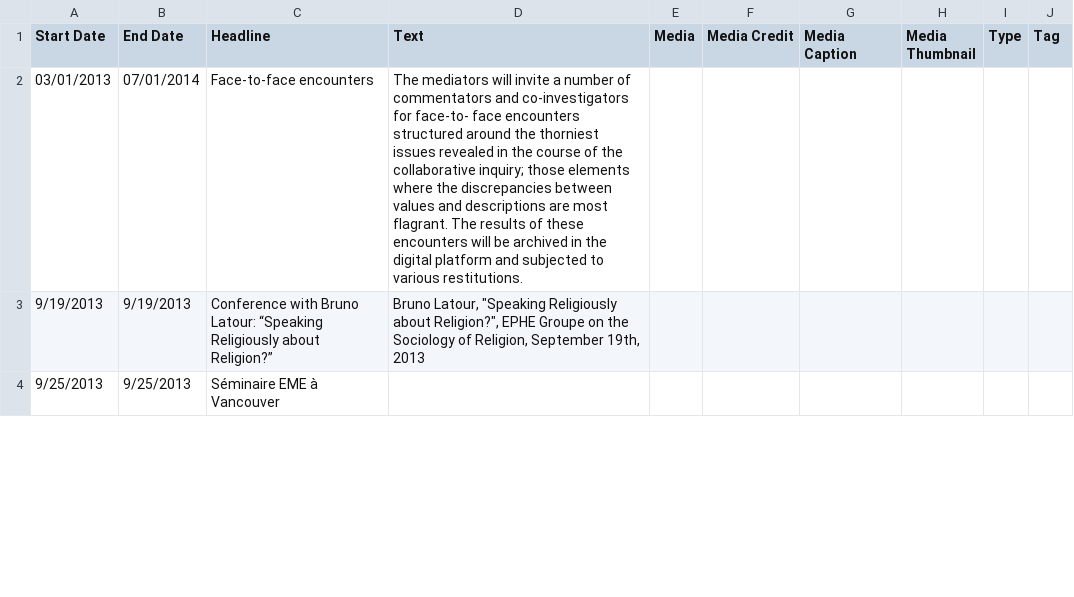
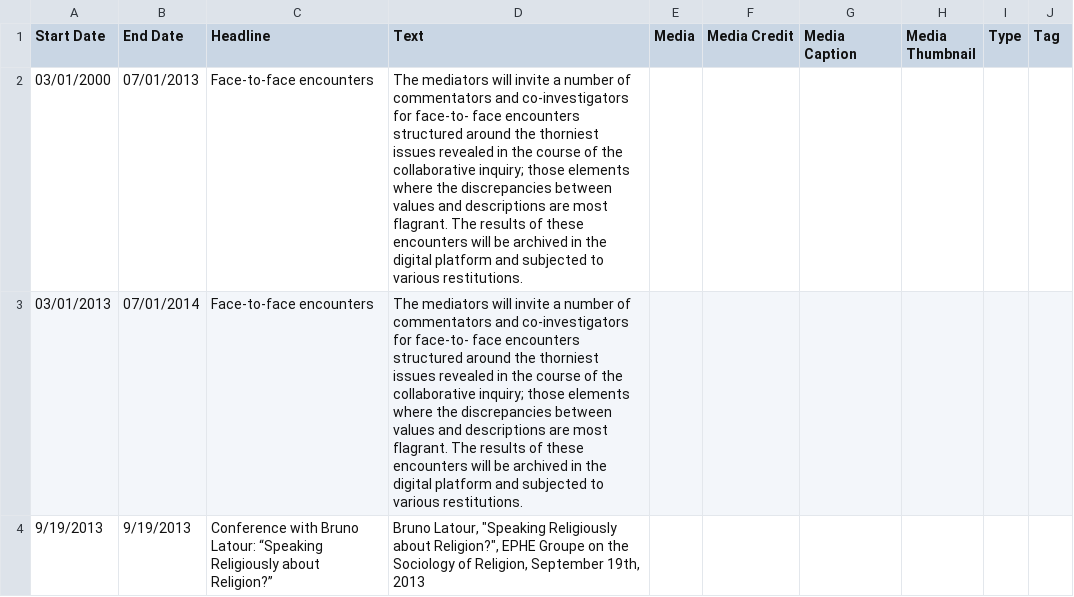
Before and after one commit to peritext/peritext, a CSV file: stories/mock_data/timeline_data.csv, drawn as a sheet; only a part is shown; the shorter side is filled out with more unchanged rows; the diff names each change by its address in the sheet, - before the commit and + after, or states it on an @@ line.

Commit message:
setup proto-timeline

```diff
--- a/stories/mock_data/timeline_data.csv
+++ b/stories/mock_data/timeline_data.csv
+row 2: 03/01/2000 | 07/01/2013 | Face-to-face encounters | The mediators will invite a number of commentators and co-investigators for face-to- face encounters structured around the thorniest issues revealed in the course of the collaborative inquiry; those elements where the discrepancies between values and descriptions are most flagrant. The results of these encounters will be archived in the digital platform and subjected to various restitutions.
```
Also changed, not shown: 8 other files.
